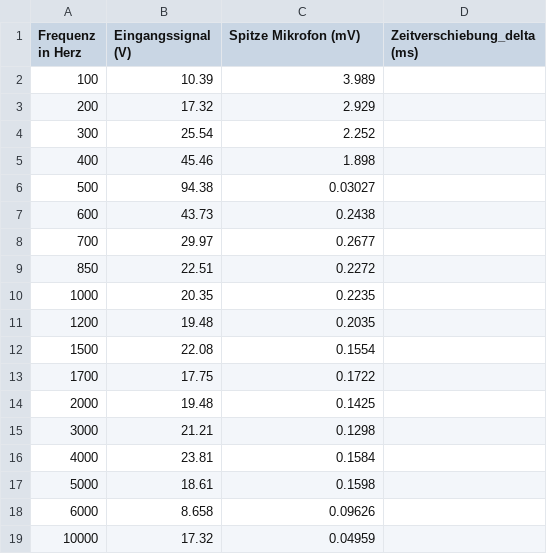
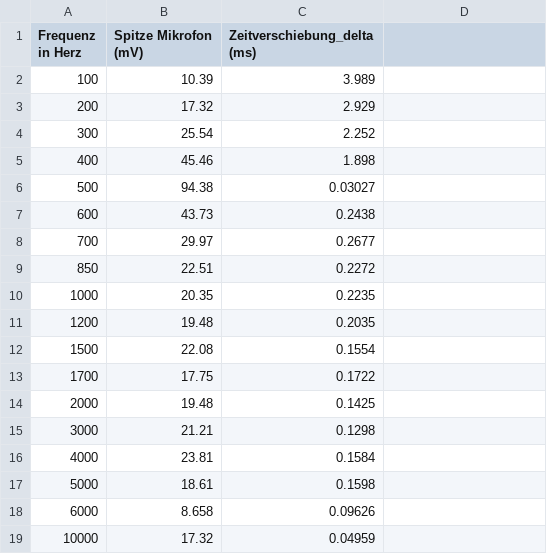
Before and after one commit to hermandi21/SignaleSystemeSensoren, a CSV file: Aufgabe03/lautsprecher_klein.csv, drawn as a sheet.

Commit message:
fix: removed row from csv file

```diff
--- a/Aufgabe03/lautsprecher_klein.csv
+++ b/Aufgabe03/lautsprecher_klein.csv
@@ -1,2 +1,2 @@
-Frequenz in Herz;Eingangssignal (V);Spitze Mikrofon (mV);Zeitverschiebung_delta (ms)
+Frequenz in Herz;Spitze Mikrofon (mV);Zeitverschiebung_delta (ms)
 100;10.39;3.989
```
